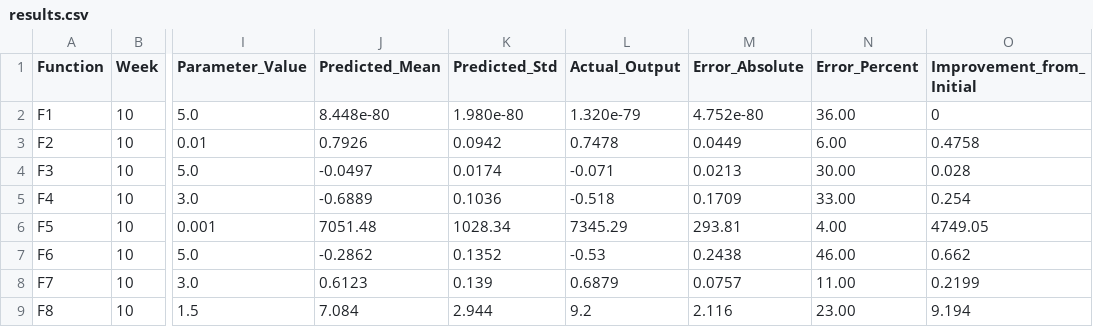
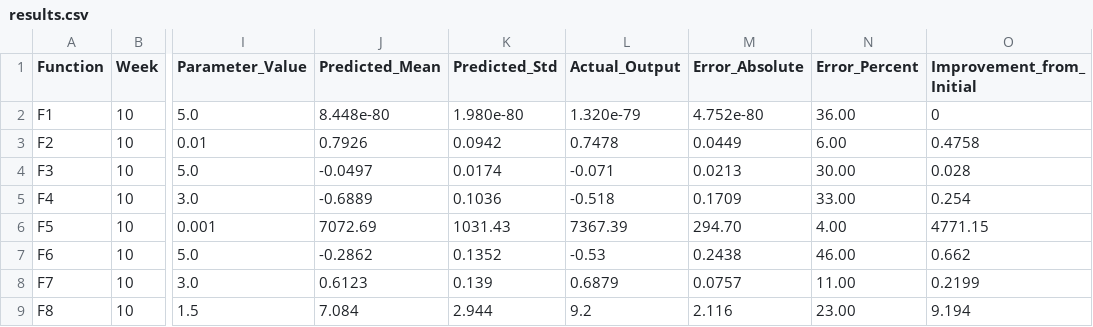
Before and after one commit to CaliforniaT/Tassos308, a CSV file: results/weekly_submissions/week_10/results.csv, drawn as a sheet; only a part is shown, gaps mark what is left out; the diff names each change by its address in the sheet, - before the commit and + after, or states it on an @@ line.

```diff
--- a/results/weekly_submissions/week_10/results.csv
+++ b/results/weekly_submissions/week_10/results.csv
-J6 (Predicted_Mean): 7051.48
+J6 (Predicted_Mean): 7072.69
-K6 (Predicted_Std): 1028.34
+K6 (Predicted_Std): 1031.43
-L6 (Actual_Output): 7345.29
+L6 (Actual_Output): 7367.39
-M6 (Error_Absolute): 293.81
+M6 (Error_Absolute): 294.70
-O6 (Improvement_from_Initial): 4749.05
+O6 (Improvement_from_Initial): 4771.15
```
Also changed, not shown: results/weekly_submissions/week_10/queries.csv, results/weekly_submissions/week_11/queries.csv, 30 other files.
